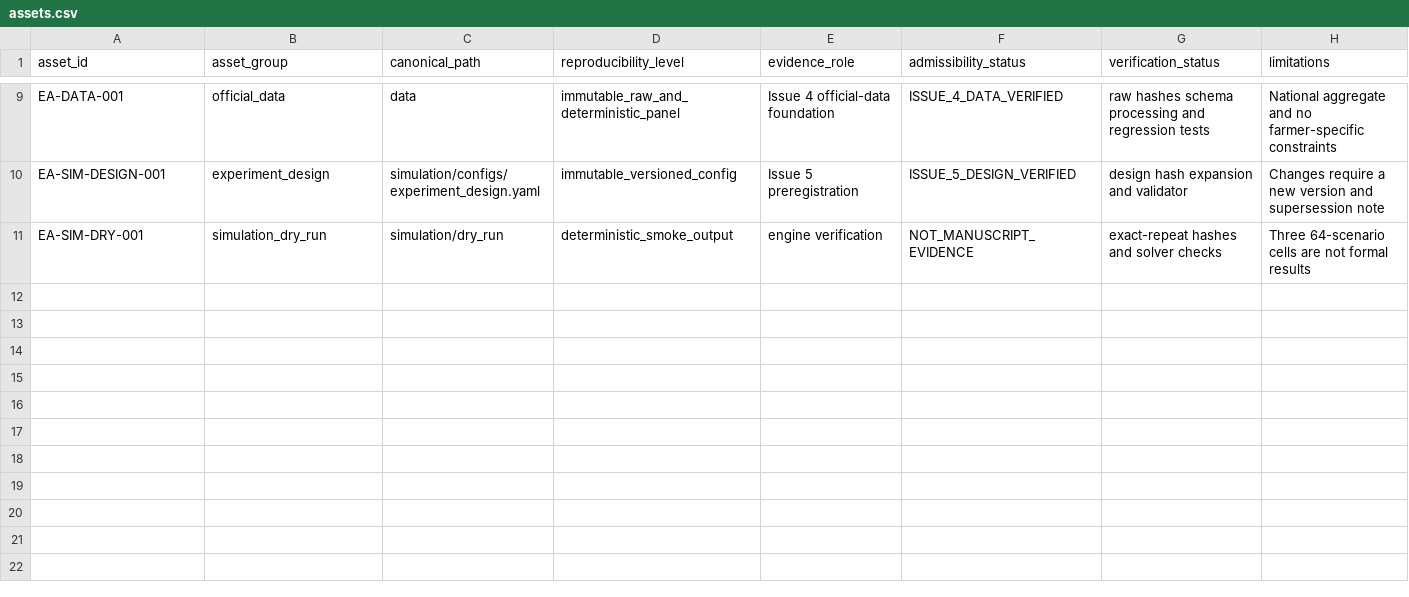
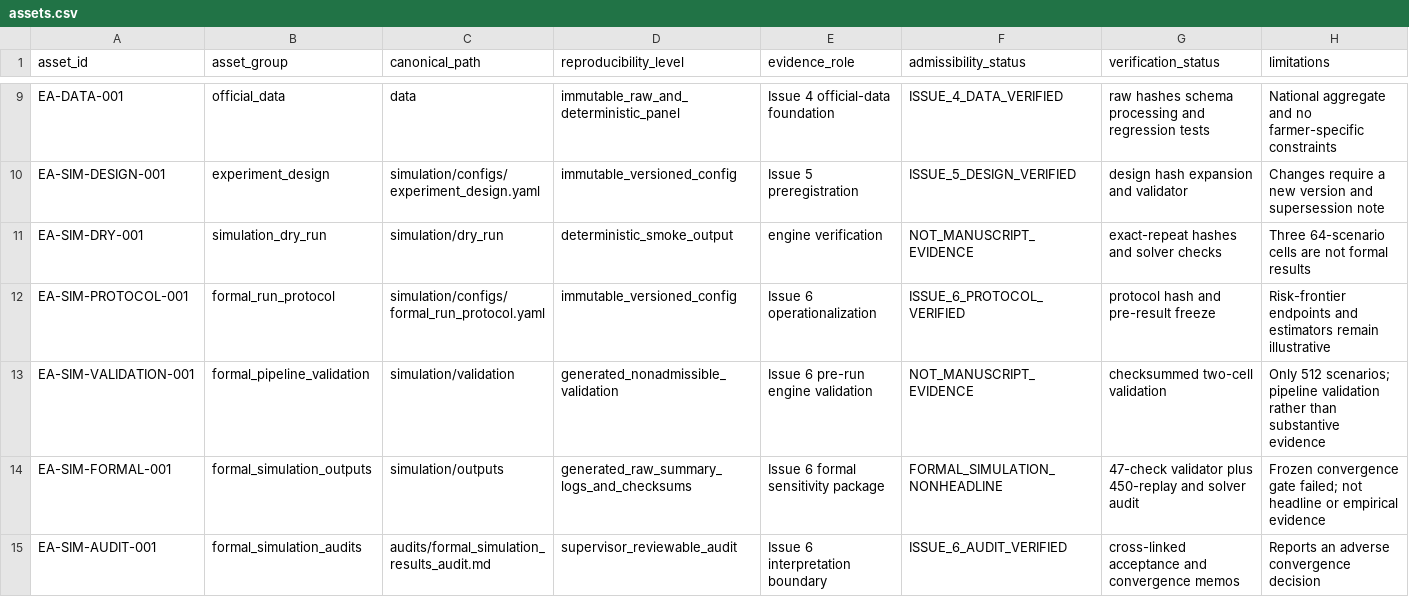
Before and after one commit to RyanLu0203/crop-ranking-reversal, a CSV file: evidence_registry/assets.csv, drawn as a sheet; only a part is shown, gaps mark what is left out; the diff names each change by its address in the sheet, - before the commit and + after, or states it on an @@ line.

```diff
--- a/evidence_registry/assets.csv
+++ b/evidence_registry/assets.csv
+row 12: EA-SIM-PROTOCOL-001 | formal_run_protocol | simulation/configs/formal_run_protocol.yaml | immutable_versioned_config | Issue 6 operationalization | ISSUE_6_PROTOCOL_VERIFIED | protocol hash and pre-result freeze | Risk-frontier endpoints and estimators remain illustrative
+row 13: EA-SIM-VALIDATION-001 | formal_pipeline_validation | simulation/validation | generated_nonadmissible_validation | Issue 6 pre-run engine validation | NOT_MANUSCRIPT_EVIDENCE | checksummed two-cell validation | Only 512 scenarios; pipeline validation rather than substantive evidence
+row 14: EA-SIM-FORMAL-001 | formal_simulation_outputs | simulation/outputs | generated_raw_summary_logs_and_checksums | Issue 6 formal sensitivity package | FORMAL_SIMULATION_NONHEADLINE | 47-check validator plus 450-replay and solver audit | Frozen convergence gate failed; not headline or empirical evidence
+row 15: EA-SIM-AUDIT-001 | formal_simulation_audits | audits/formal_simulation_results_audit.md | supervisor_reviewable_audit | Issue 6 interpretation boundary | ISSUE_6_AUDIT_VERIFIED | cross-linked acceptance and convergence memos | Reports an adverse convergence decision
```
Also changed, not shown: evidence_registry/claims.csv, evidence_registry/numbers.csv, 37 other files.
